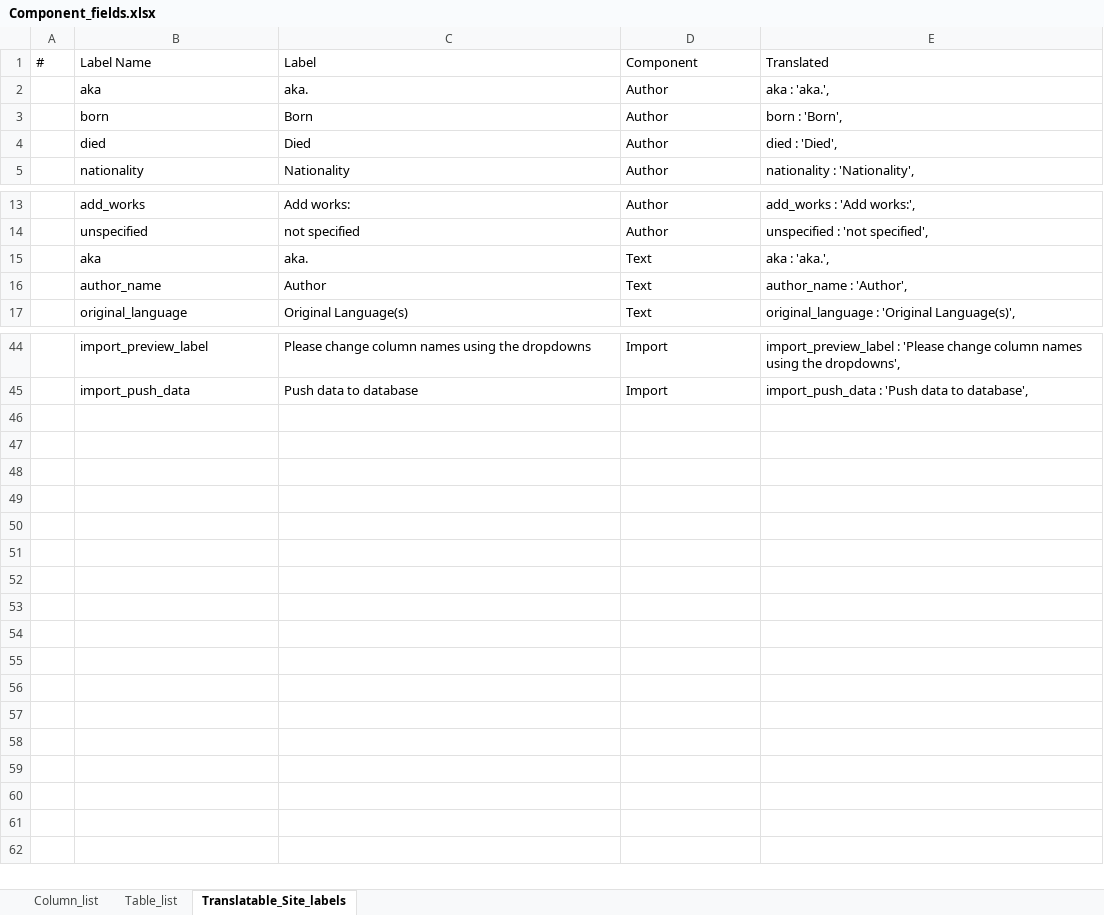
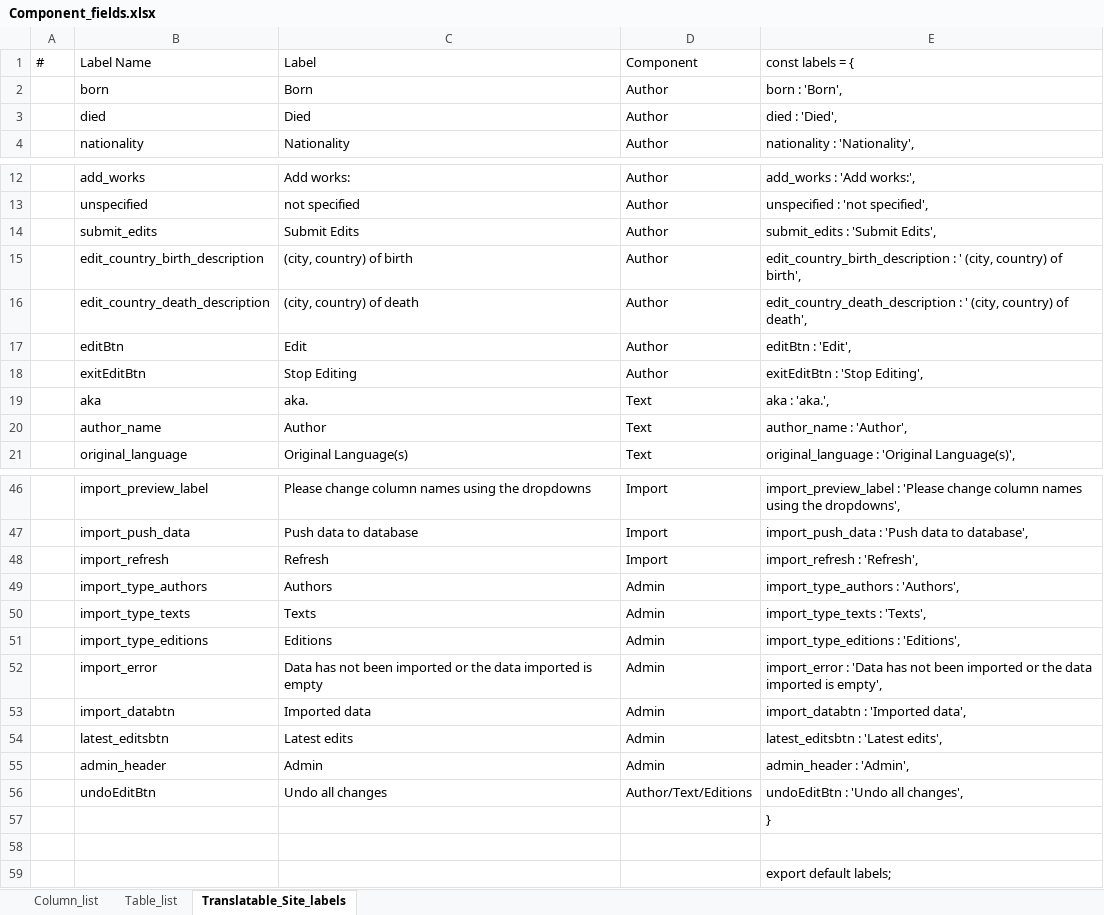
Before and after one commit to placeholderbookproject/lectura, an Excel workbook: data/Component_fields.xlsx, sheet Translatable_Site_labels, drawn as a sheet; only a part is shown, gaps mark what is left out; values as stored, in another font and other column widths than the file's, no borders; removed rows and columns are numbered as before the commit, all else as after; the diff covers the shown part only; the diff names each change by its address in the sheet, - before the commit and + after, or states it on an @@ line.

Commit message:
Added edit page for texts

```diff
--- a/data/Component_fields.xlsx (sheet Translatable_Site_labels)
+++ b/data/Component_fields.xlsx (sheet Translatable_Site_labels)
-E1: Translated
+E1: const labels = {
-row 2:  | aka | aka. | Author | aka : 'aka.',
+row 14:  | submit_edits | Submit Edits | Author | submit_edits : 'Submit Edits',
+row 15:  | edit_country_birth_description | (city, country) of birth | Author | edit_country_birth_description : ' (city, country) of birth',
+row 16:  | edit_country_death_description | (city, country) of death | Author | edit_country_death_description : ' (city, country) of death',
+row 17:  | editBtn | Edit | Author | editBtn : 'Edit',
+row 18:  | exitEditBtn | Stop Editing | Author | exitEditBtn : 'Stop Editing',
+row 48:  | import_refresh | Refresh | Import | import_refresh : 'Refresh',
+row 49:  | import_type_authors | Authors | Admin | import_type_authors : 'Authors',
+row 50:  | import_type_texts | Texts | Admin | import_type_texts : 'Texts',
+row 51:  | import_type_editions | Editions | Admin | import_type_editions : 'Editions',
+row 52:  | import_error | Data has not been imported or the data imported is empty | Admin | import_error : 'Data has not been imported or the data imported is empty',
+row 53:  | import_databtn | Imported data | Admin | import_databtn : 'Imported data',
+row 54:  | latest_editsbtn | Latest edits | Admin | latest_editsbtn : 'Latest edits',
+row 55:  | admin_header | Admin | Admin | admin_header : 'Admin',
+row 56:  | undoEditBtn | Undo all changes | Author/Text/Editions | undoEditBtn : 'Undo all changes',
+row 57:  |  |  |  | }
+row 58: (empty)
+row 59:  |  |  |  | export default labels;
```
Also changed, not shown: 2 removed rows elsewhere in this sheet, formulas that keep their value, 3 other files.
